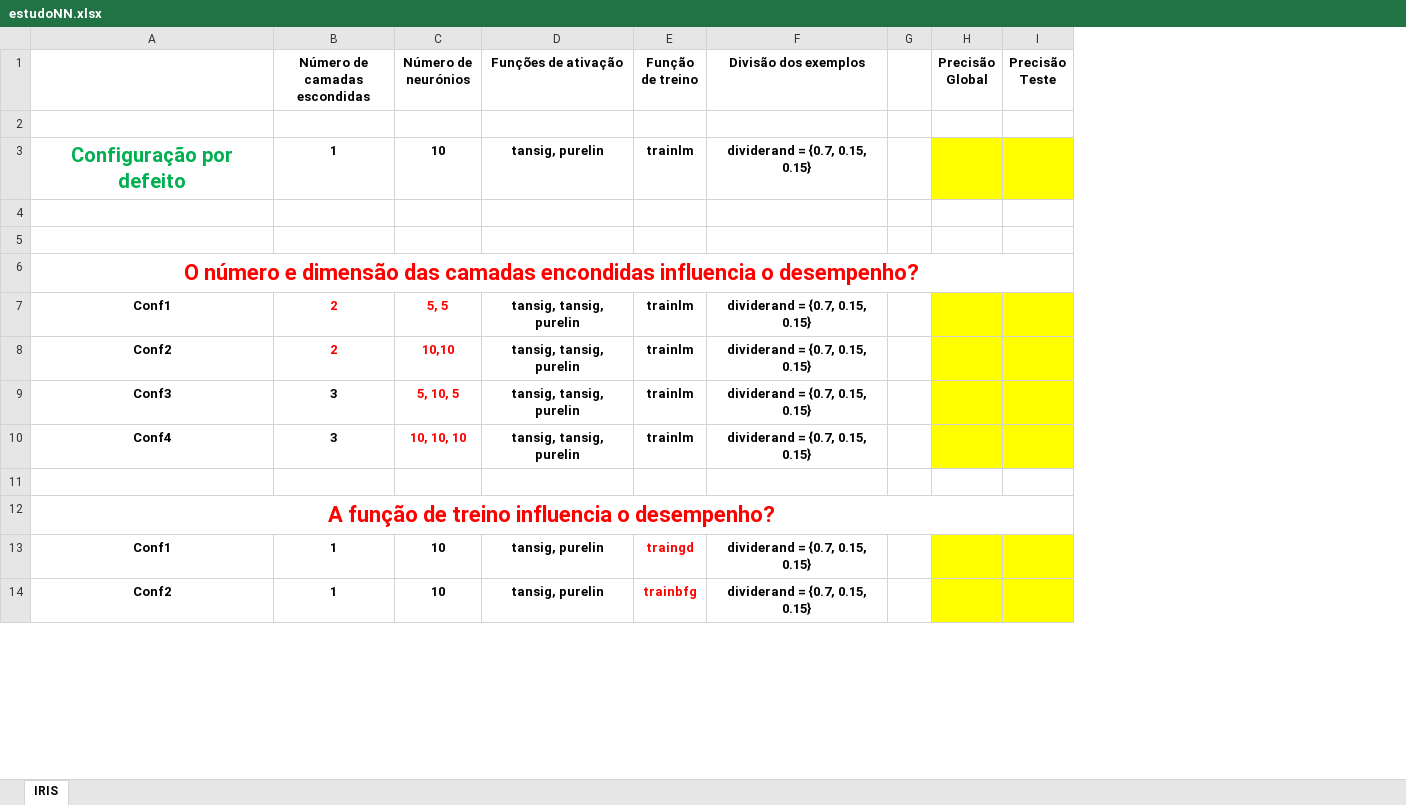
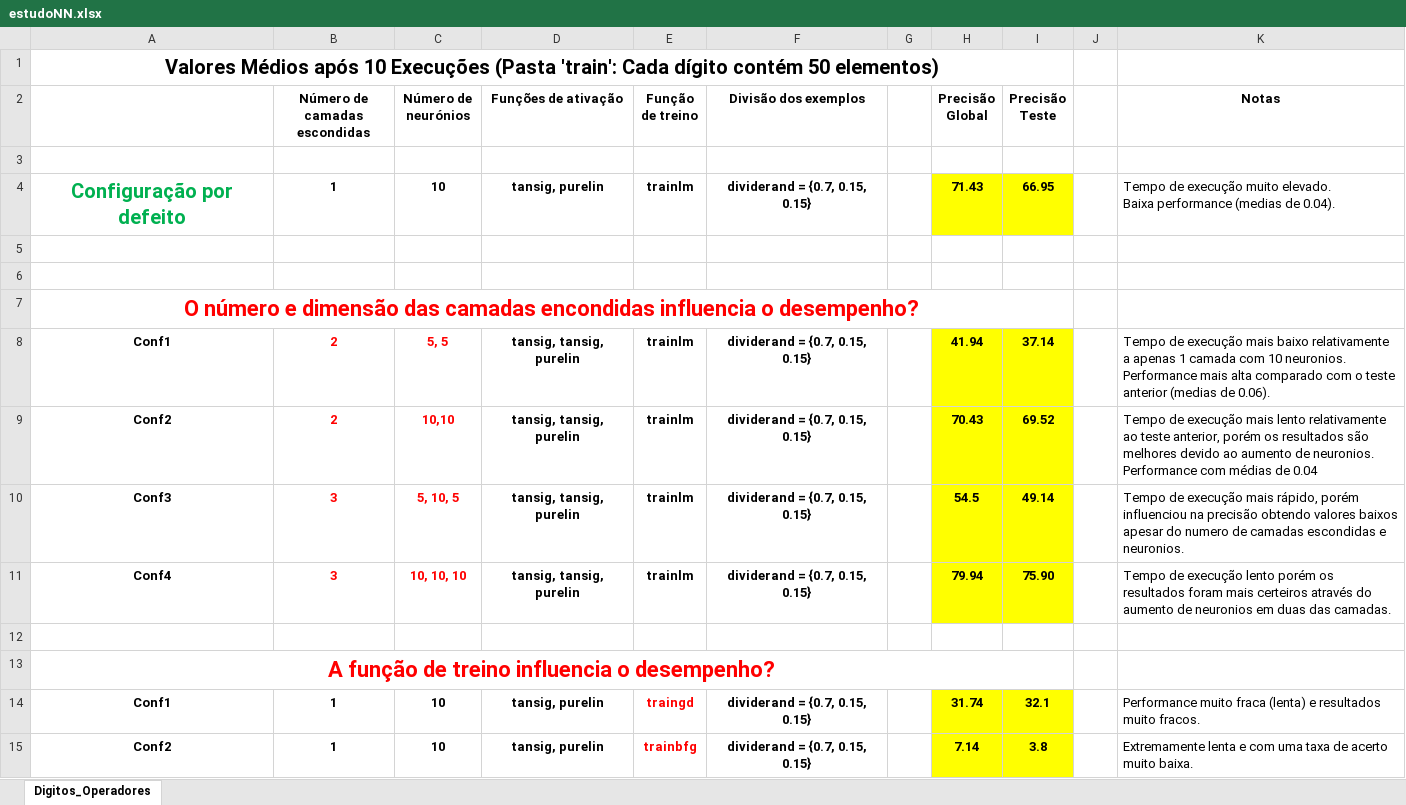
Before and after one commit to rub3n-s/CR-22-23, an Excel workbook: estudoNN.xlsx, sheet Digitos_Operadores, drawn as a sheet; only a part is shown; values as stored, in another font and other column widths than the file's, no borders; removed rows and columns are numbered as before the commit, all else as after; ↵ is a line break in a cell; the diff covers the shown part only; the diff names each change by its address in the sheet, - before the commit and + after, or states it on an @@ line.

```diff
--- a/estudoNN.xlsx (sheet Digitos_Operadores)
+++ b/estudoNN.xlsx (sheet Digitos_Operadores)
-sheet tab: IRIS
+sheet tab: Digitos_Operadores
-column G, empty
+column G, empty
+column J, empty
+column K (Notas), rows 4-15: Tempo de execução muito elevado. ↵ Baixa performance (medias de 0.04). |  |  |  | Tempo de execução mais baixo relativamente a apenas 1 camada com 10 neuronios. ↵ Performance mais alta comparado com o teste anterior (medias de 0.06). | Tempo de execução mais lento relativamente ao teste anterior, porém os resultados são melhores devido ao aumento de neuronios. ↵ Performance com médias de 0.04 | Tempo de execução mais rápido, porém influenciou na precisão obtendo valores baixos apesar do numero de camadas escondidas e neuronios. | Tempo de execução lento porém os resultados foram mais certeiros através do aumento de neuronios em duas das camadas. |  |  | Performance muito fraca (lenta) e resultados muito fracos. | Extremamente lenta e com uma taxa de acerto muito baixa.
+row 1: Valores Médios após 10 Execuções (Pasta 'train': Cada dígito contém 50 elementos)
-H4 (Precisão Global): (empty)
+H4 (Precisão Global): 71.43
-I4 (Precisão Teste): (empty)
+I4 (Precisão Teste): 66.95
-H8 (Precisão Global): (empty)
+H8 (Precisão Global): 41.94
-I8 (Precisão Teste): (empty)
+I8 (Precisão Teste): 37.14
-H9 (Precisão Global): (empty)
+H9 (Precisão Global): 70.43
-I9 (Precisão Teste): (empty)
+I9 (Precisão Teste): 69.52
-B10:B11 text colour: black
+B10:B11 text colour: #FF0000
-H10 (Precisão Global): (empty)
+H10 (Precisão Global): 54.5
-I10 (Precisão Teste): (empty)
+I10 (Precisão Teste): 49.14
-H11 (Precisão Global): (empty)
+H11 (Precisão Global): 79.94
-I11 (Precisão Teste): (empty)
+I11 (Precisão Teste): 75.90
-H14 (Precisão Global): (empty)
+H14 (Precisão Global): 31.74
-I14 (Precisão Teste): (empty)
+I14 (Precisão Teste): 32.1
-H15 (Precisão Global): (empty)
+H15 (Precisão Global): 7.14
-I15 (Precisão Teste): (empty)
+I15 (Precisão Teste): 3.8
```
Also changed, not shown: 10 added rows, 5 removed rows, 11 edited cells and cell formats elsewhere in this sheet, 10 other files.
